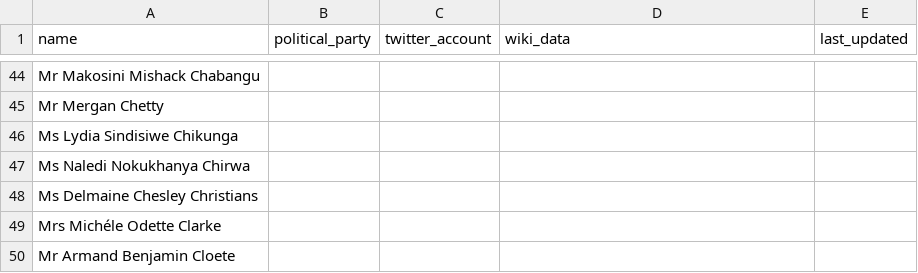
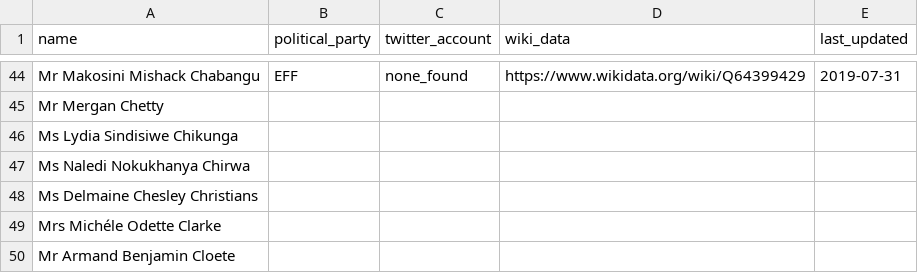
Before and after one commit to dsfsi/sa-parliament, a CSV file: data/2019_07_15_south_africa_members_of_parliament.csv, drawn as a sheet; only a part is shown, gaps mark what is left out; the diff covers the shown part only; the diff names each change by its address in the sheet, - before the commit and + after, or states it on an @@ line.

```diff
--- a/data/2019_07_15_south_africa_members_of_parliament.csv
+++ b/data/2019_07_15_south_africa_members_of_parliament.csv
-B44 (political_party): (empty)
+B44 (political_party): EFF
-C44 (twitter_account): (empty)
+C44 (twitter_account): none_found
-D44 (wiki_data): (empty)
+D44 (wiki_data): https://www.wikidata.org/wiki/Q64399429
-E44 (last_updated): (empty)
+E44 (last_updated): 2019-07-31
```
Also changed, not shown: 44 edited cells elsewhere in this file.
